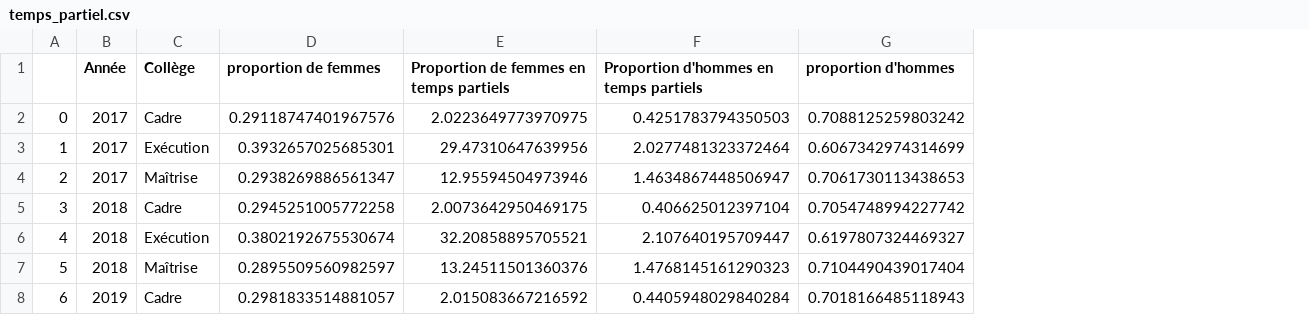
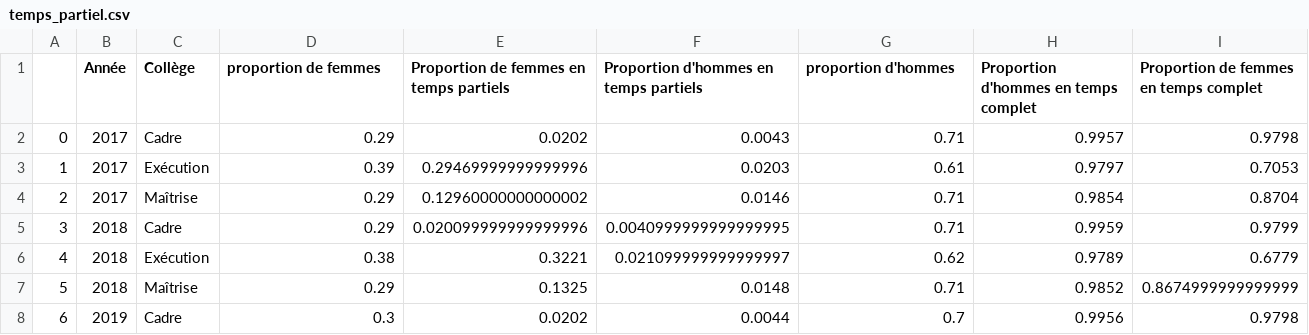
Before and after one commit to lancelot-r/projet_diversite_inclusion_entreprise, a CSV file: temps_partiel.csv, drawn as a sheet; only a part is shown; the diff covers the shown part only; the diff names each change by its address in the sheet, - before the commit and + after, or states it on an @@ line.

```diff
--- a/temps_partiel.csv
+++ b/temps_partiel.csv
+column H, rows 1-8: Proportion d'hommes en temps complet | 0.9957 | 0.9797 | 0.9854 | 0.9959 | 0.9789 | 0.9852 | 0.9956
+column I, rows 1-8: Proportion de femmes en temps complet | 0.9798 | 0.7053 | 0.8704 | 0.9799 | 0.6779 | 0.8674999999999999 | 0.9798
-D2 (proportion de femmes): 0.29118747401967576
+D2 (proportion de femmes): 0.29
-E2: 2.0223649773970975
+E2: 0.0202
-F2: 0.4251783794350503
+F2: 0.0043
-G2 (proportion d'hommes): 0.7088125259803242
+G2 (proportion d'hommes): 0.71
-D3 (proportion de femmes): 0.3932657025685301
+D3 (proportion de femmes): 0.39
-E3: 29.47310647639956
+E3: 0.29469999999999996
-F3: 2.0277481323372464
+F3: 0.0203
-G3 (proportion d'hommes): 0.6067342974314699
+G3 (proportion d'hommes): 0.61
-D4 (proportion de femmes): 0.2938269886561347
+D4 (proportion de femmes): 0.29
-E4: 12.95594504973946
+E4: 0.12960000000000002
-F4: 1.4634867448506947
+F4: 0.0146
-G4 (proportion d'hommes): 0.7061730113438653
+G4 (proportion d'hommes): 0.71
-D5 (proportion de femmes): 0.2945251005772258
+D5 (proportion de femmes): 0.29
-E5: 2.0073642950469175
+E5: 0.020099999999999996
-F5: 0.406625012397104
+F5: 0.0040999999999999995
-G5 (proportion d'hommes): 0.7054748994227742
+G5 (proportion d'hommes): 0.71
-D6 (proportion de femmes): 0.3802192675530674
+D6 (proportion de femmes): 0.38
-E6: 32.20858895705521
+E6: 0.3221
-F6: 2.107640195709447
+F6: 0.021099999999999997
-G6 (proportion d'hommes): 0.6197807324469327
+G6 (proportion d'hommes): 0.62
-D7 (proportion de femmes): 0.2895509560982597
+D7 (proportion de femmes): 0.29
-E7: 13.24511501360376
+E7: 0.1325
-F7: 1.4768145161290323
+F7: 0.0148
-G7 (proportion d'hommes): 0.7104490439017404
+G7 (proportion d'hommes): 0.71
-D8 (proportion de femmes): 0.2981833514881057
+D8 (proportion de femmes): 0.3
-E8: 2.015083667216592
+E8: 0.0202
-F8: 0.4405948029840284
+F8: 0.0044
-G8 (proportion d'hommes): 0.7018166485118943
+G8 (proportion d'hommes): 0.7
```
Also changed, not shown: 56 edited cells elsewhere in this file.
